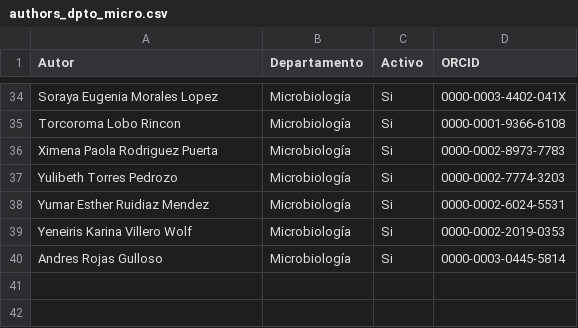
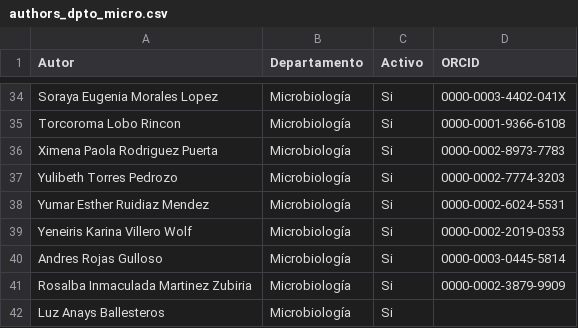
Before and after one commit to ae-tafur/indica, a CSV file: database/authors_dpto_micro.csv, drawn as a sheet; only a part is shown, gaps mark what is left out.

Commit message:
fix: authors dpto

```diff
--- a/database/authors_dpto_micro.csv
+++ b/database/authors_dpto_micro.csv
@@ -40 +40,3 @@ Yeneiris Karina Villero Wolf,Microbiología,Si,0000-0002-2019-0353
 Andres Rojas Gulloso,Microbiología,Si,0000-0003-0445-5814
+Rosalba Inmaculada Martinez Zubiria,Microbiología,Si,0000-0002-3879-9909
+Luz Anays Ballesteros,Microbiología,Si,
```
